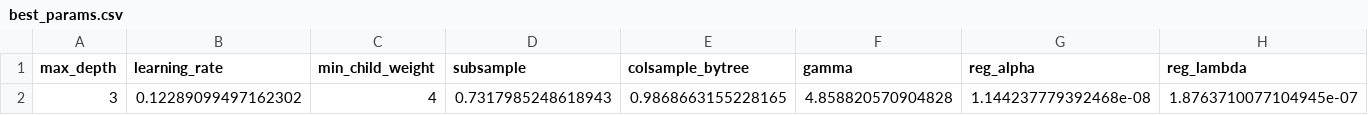
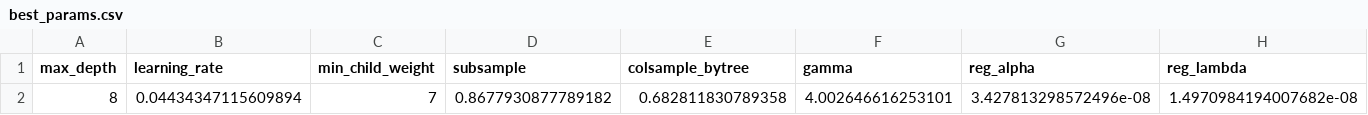
Before and after one commit to aaronengland/credit_risk_claude, a CSV file: 04_model/output/best_params.csv, drawn as a sheet; removed rows and columns are numbered as before the commit, all else as after; the diff names each change by its address in the sheet, - before the commit and + after, or states it on an @@ line.

Commit message:
ran model nb

```diff
--- a/04_model/output/best_params.csv
+++ b/04_model/output/best_params.csv
-row 2: 3 | 0.12289099497162302 | 4 | 0.7317985248618943 | 0.9868663155228165 | 4.858820570904828 | 1.144237779392468e-08 | 1.8763710077104945e-07
+row 2: 8 | 0.04434347115609894 | 7 | 0.8677930877789182 | 0.682811830789358 | 4.002646616253101 | 3.427813298572496e-08 | 1.4970984194007682e-08
```
Also changed, not shown: 6 other files.
